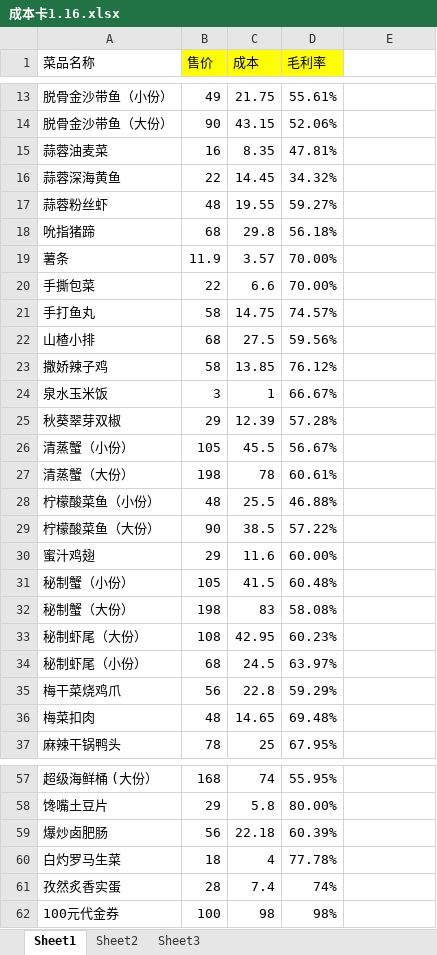
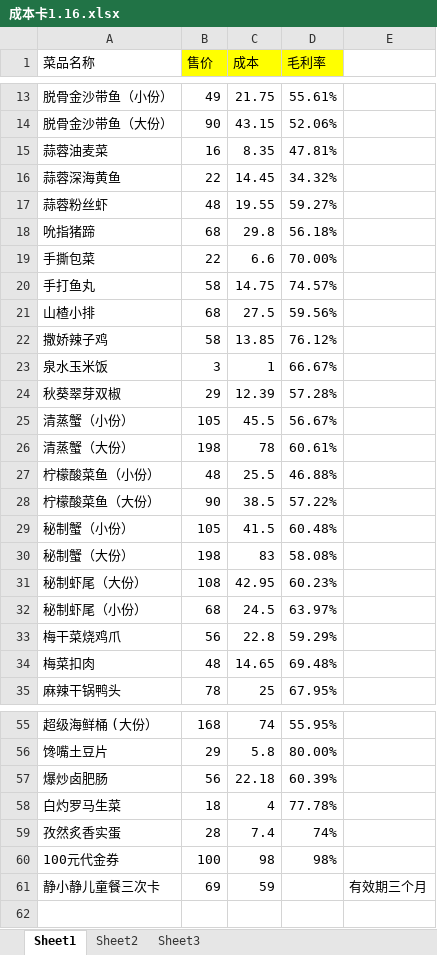
Before and after one commit to lenaliu1992/jingxiaojingmenu, an Excel workbook: 成本卡1.16.xlsx, sheet Sheet1, drawn as a sheet; only a part is shown, gaps mark what is left out; values as stored, in another font and other column widths than the file's, no borders; removed rows and columns are numbered as before the commit, all else as after; the diff names each change by its address in the sheet, - before the commit and + after, or states it on an @@ line.

```diff
--- a/成本卡1.16.xlsx (sheet Sheet1)
+++ b/成本卡1.16.xlsx (sheet Sheet1)
-row 19: 薯条 | 11.9 | 3.57 | 70.00%
-row 30: 蜜汁鸡翅 | 29 | 11.6 | 60.00%
+row 61: 静小静儿童餐三次卡 | 69 | 59 |  | 有效期三个月
```
Also changed, not shown: formulas that keep their value, 12 other files.
